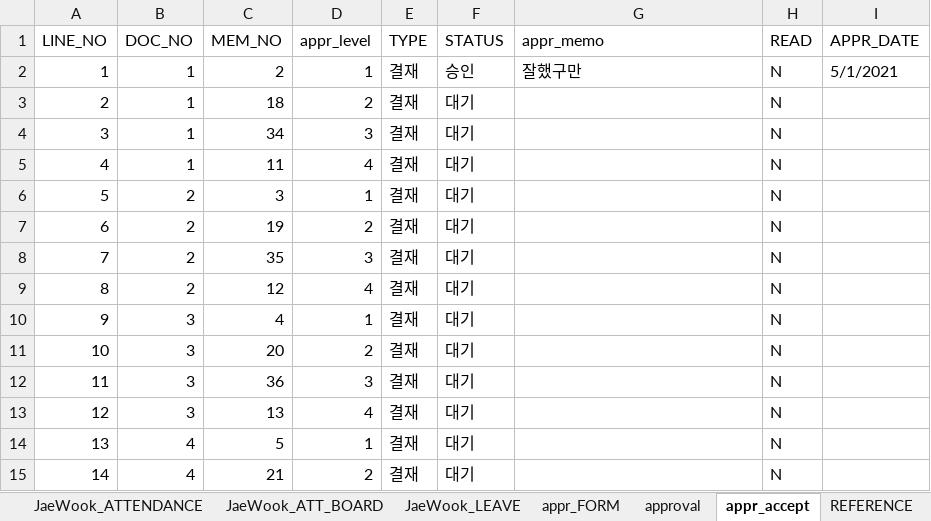
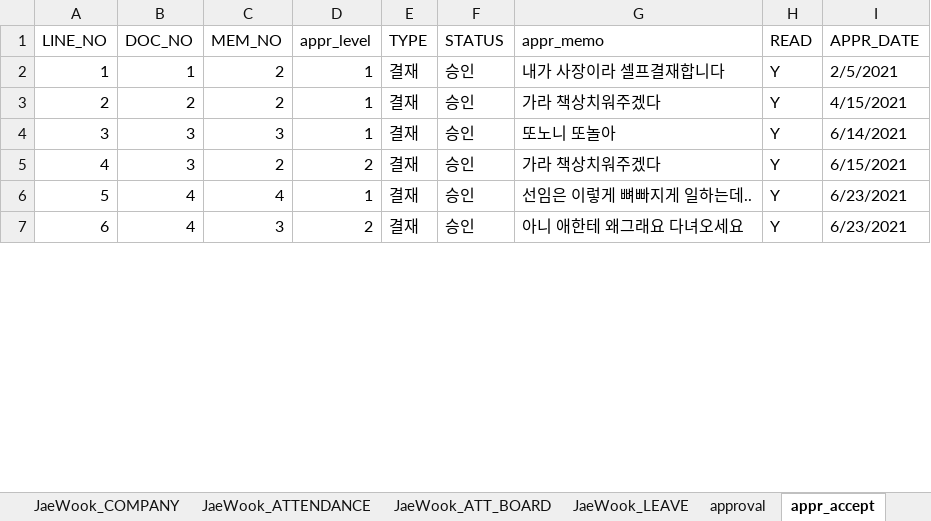
Before and after one commit to naldPark/thezo, an Excel workbook: DB.xlsx, sheet appr_accept, drawn as a sheet; only a part is shown; values as stored, in another font and other column widths than the file's, no cell formats; removed rows and columns are numbered as before the commit, all else as after; the diff covers the shown part only; the diff names each change by its address in the sheet, - before the commit and + after, or states it on an @@ line.

```diff
--- a/DB.xlsx (sheet appr_accept)
+++ b/DB.xlsx (sheet appr_accept)
-sheet tab: appr_FORM
-G2 (appr_memo): 잘했구만
+G2 (appr_memo): 내가 사장이라 셀프결재합니다
-H2 (READ): N
+H2 (READ): Y
-I2 (APPR_DATE): 5/1/2021
+I2 (APPR_DATE): 2/5/2021
-row 3: 2 | 1 | 18 | 2 | 결재 | 대기 |  | N
-row 4: 3 | 1 | 34 | 3 | 결재 | 대기 |  | N
-row 5: 4 | 1 | 11 | 4 | 결재 | 대기 |  | N
@@ column A (LINE_NO) renumbered between rows 3 and 16 @@
-C3 (MEM_NO): 3
+C3 (MEM_NO): 2
-F3 (STATUS): 대기
+F3 (STATUS): 승인
-G3 (appr_memo): (empty)
+G3 (appr_memo): 가라 책상치워주겠다
-H3 (READ): N
+H3 (READ): Y
-I3 (APPR_DATE): (empty)
+I3 (APPR_DATE): 4/15/2021
-row 7: 6 | 2 | 19 | 2 | 결재 | 대기 |  | N
-row 8: 7 | 2 | 35 | 3 | 결재 | 대기 |  | N
-row 9: 8 | 2 | 12 | 4 | 결재 | 대기 |  | N
-C4 (MEM_NO): 4
+C4 (MEM_NO): 3
-F4:F5 (STATUS): 대기
+F4:F5 (STATUS): 승인
-G4 (appr_memo): (empty)
+G4 (appr_memo): 또노니 또놀아
-H4:H5 (READ): N
+H4:H5 (READ): Y
-I4 (APPR_DATE): (empty)
+I4 (APPR_DATE): 6/14/2021
-C5 (MEM_NO): 20
+C5 (MEM_NO): 2
-G5 (appr_memo): (empty)
+G5 (appr_memo): 가라 책상치워주겠다
-I5 (APPR_DATE): (empty)
+I5 (APPR_DATE): 6/15/2021
-row 12: 11 | 3 | 36 | 3 | 결재 | 대기 |  | N
-row 13: 12 | 3 | 13 | 4 | 결재 | 대기 |  | N
-C6 (MEM_NO): 5
+C6 (MEM_NO): 4
-F6:F7 (STATUS): 대기
+F6:F7 (STATUS): 승인
-G6 (appr_memo): (empty)
+G6 (appr_memo): 선임은 이렇게 뼈빠지게 일하는데..
-H6:H7 (READ): N
+H6:H7 (READ): Y
-I6:I7 (APPR_DATE): (empty)
+I6:I7 (APPR_DATE): 6/23/2021
-C7 (MEM_NO): 21
+C7 (MEM_NO): 3
-G7 (appr_memo): (empty)
+G7 (appr_memo): 아니 애한테 왜그래요 다녀오세요
```
Also changed, not shown: 4 added rows, 45 removed rows and 19 edited cells elsewhere in this sheet, sheet REFERENCE, sheet approval, sheet JaeWook_LEAVE, sheet ma_attach, sheet member(sample), cell formats, 4 other files.
